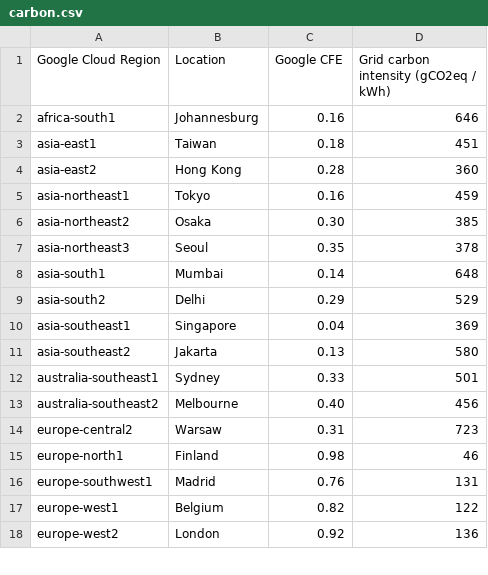
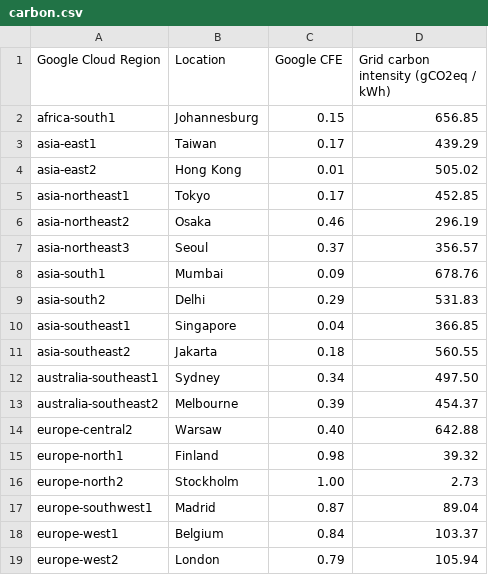
Before and after one commit to Cyclenerd/google-cloud-compute-machine-types, a CSV file: regions/carbon.csv, drawn as a sheet; only a part is shown; the diff covers the shown part only.

Commit message:
carbon data 2024

```diff
--- a/regions/carbon.csv
+++ b/regions/carbon.csv
@@ -1,18 +1,19 @@
 Google Cloud Region,Location,Google CFE,Grid carbon intensity (gCO2eq / kWh)
-africa-south1,Johannesburg,0.16,646
-asia-east1,Taiwan,0.18,451
-asia-east2,Hong Kong,0.28,360
-asia-northeast1,Tokyo,0.16,459
-asia-northeast2,Osaka,0.30,385
-asia-northeast3,Seoul,0.35,378
-asia-south1,Mumbai,0.14,648
-asia-south2,Delhi,0.29,529
-asia-southeast1,Singapore,0.04,369
-asia-southeast2,Jakarta,0.13,580
-australia-southeast1,Sydney,0.33,501
-australia-southeast2,Melbourne,0.40,456
-europe-central2,Warsaw,0.31,723
-europe-north1,Finland,0.98,46
-europe-southwest1,Madrid,0.76,131
-europe-west1,Belgium,0.82,122
-europe-west2,London,0.92,136
+africa-south1,Johannesburg,0.15,656.85
+asia-east1,Taiwan,0.17,439.29
+asia-east2,Hong Kong,0.01,505.02
+asia-northeast1,Tokyo,0.17,452.85
+asia-northeast2,Osaka,0.46,296.19
+asia-northeast3,Seoul,0.37,356.57
+asia-south1,Mumbai,0.09,678.76
+asia-south2,Delhi,0.29,531.83
+asia-southeast1,Singapore,0.04,366.85
+asia-southeast2,Jakarta,0.18,560.55
+australia-southeast1,Sydney,0.34,497.50
+australia-southeast2,Melbourne,0.39,454.37
+europe-central2,Warsaw,0.40,642.88
+europe-north1,Finland,0.98,39.32
+europe-north2,Stockholm,1.00,2.73
+europe-southwest1,Madrid,0.87,89.04
+europe-west1,Belgium,0.84,103.37
+europe-west2,London,0.79,105.94
```
Also changed, not shown: 4 added rows, 1 removed row and 46 edited cells elsewhere in this file, 3 other files.
